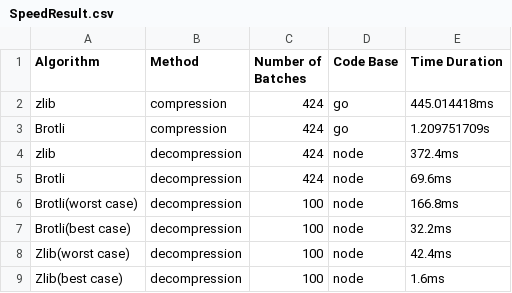
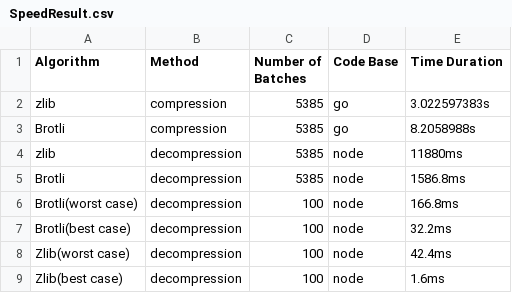
Before and after one commit to Boyuan-Chen/calldata-compression, a CSV file: result/SpeedResult.csv, drawn as a sheet.

Commit message:
Update results

```diff
--- a/result/SpeedResult.csv
+++ b/result/SpeedResult.csv
@@ -1,6 +1,6 @@
 Algorithm,Method, Number of Batches, Code Base,Time Duration
-zlib,compression,424,go,445.014418ms
-Brotli,compression,424,go,1.209751709s
-zlib,decompression,424,node,372.4ms
-Brotli,decompression,424,node,69.6ms
+zlib,compression,5385,go,3.022597383s
+Brotli,compression,5385,go,8.2058988s
+zlib,decompression,5385,node,11880ms
+Brotli,decompression,5385,node,1586.8ms
 Brotli(worst case),decompression,100,node,166.8ms
```
Also changed, not shown: result/BatchSaving.csv, 6 other files.
